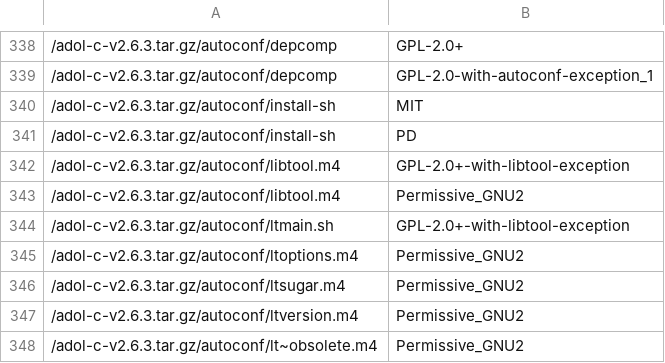
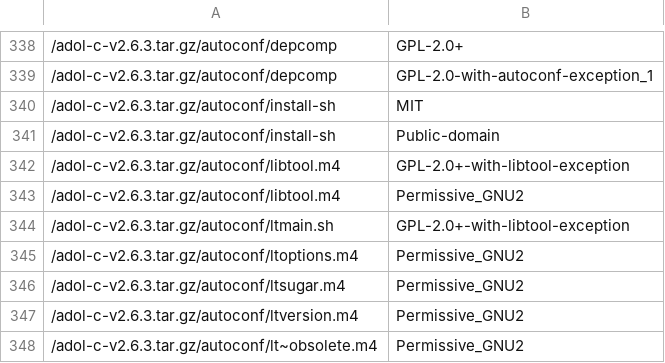
Before and after one commit to maxhbr/LicenseScannerComparison, a CSV file: _result/adol-c-v2.6.3.tar.gz/gerv-slic.csv, drawn as a sheet; only a part is shown, gaps mark what is left out.

```diff
--- a/_result/adol-c-v2.6.3.tar.gz/gerv-slic.csv
+++ b/_result/adol-c-v2.6.3.tar.gz/gerv-slic.csv
@@ -340,3 +340,3 @@
 /adol-c-v2.6.3.tar.gz/autoconf/install-sh,MIT,
-/adol-c-v2.6.3.tar.gz/autoconf/install-sh,PD,
+/adol-c-v2.6.3.tar.gz/autoconf/install-sh,Public-domain,
 /adol-c-v2.6.3.tar.gz/autoconf/libtool.m4,GPL-2.0+-with-libtool-exception,
```
Also changed, not shown: _result/file_5.30.tar.xz/gerv-slic.csv, _result/libpng-1.6.34.tar.gz/gerv-slic.csv, 18 other files.
